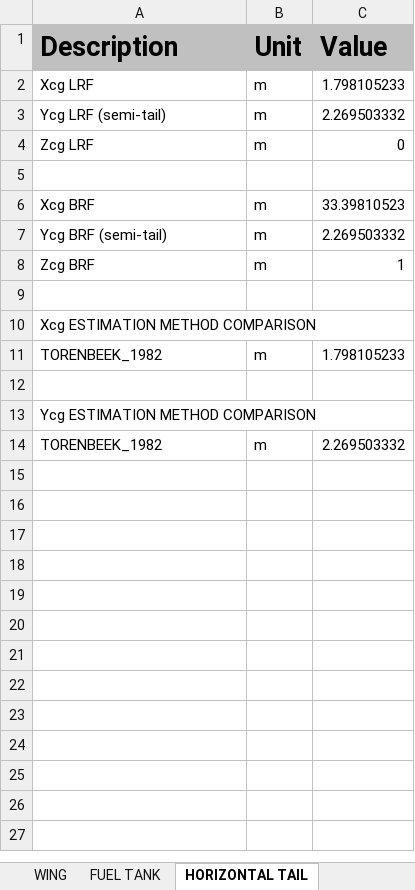
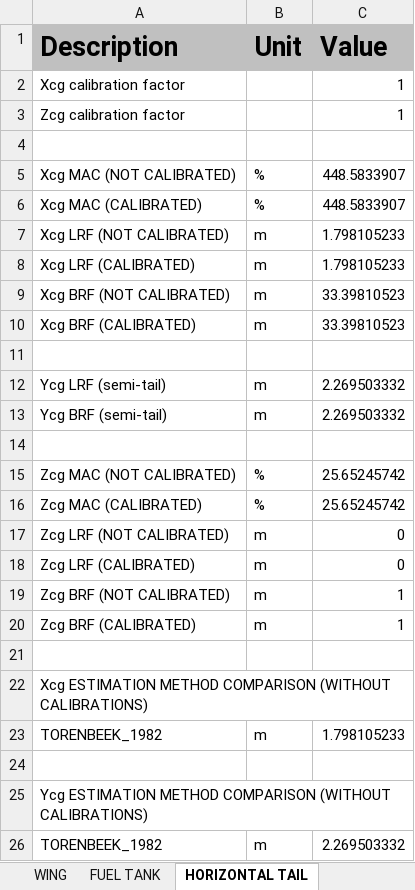
Before and after one commit to QiquWong/jpad, an Excel workbook: JPADSandBox_v2/out/CS300_AVL/BALANCE/Balance.xlsx, sheet HORIZONTAL TAIL, drawn as a sheet; values as stored, in another font and other column widths than the file's, no borders; removed rows and columns are numbered as before the commit, all else as after; the diff names each change by its address in the sheet, - before the commit and + after, or states it on an @@ line.

```diff
--- a/JPADSandBox_v2/out/CS300_AVL/BALANCE/Balance.xlsx (sheet HORIZONTAL TAIL)
+++ b/JPADSandBox_v2/out/CS300_AVL/BALANCE/Balance.xlsx (sheet HORIZONTAL TAIL)
+row 2: Xcg calibration factor |  | 1
+row 3: Zcg calibration factor |  | 1
+row 4: (empty)
+row 5: Xcg MAC (NOT CALIBRATED) | % | 448.5833907
+row 6: Xcg MAC (CALIBRATED) | % | 448.5833907
+row 7: Xcg LRF (NOT CALIBRATED) | m | 1.798105233
-A8 (Description): Xcg LRF
+A8 (Description): Xcg LRF (CALIBRATED)
+row 9: Xcg BRF (NOT CALIBRATED) | m | 33.39810523
+row 10: Xcg BRF (CALIBRATED) | m | 33.39810523
+row 11: (empty)
-row 4: Zcg LRF | m | 0
@@ row 7 moved to row 13: Ycg BRF (semi-tail) @@
-row 6: Xcg BRF | m | 33.39810523
+row 15: Zcg MAC (NOT CALIBRATED) | % | 25.65245742
+row 16: Zcg MAC (CALIBRATED) | % | 25.65245742
+row 17: Zcg LRF (NOT CALIBRATED) | m | 0
+row 18: Zcg LRF (CALIBRATED) | m | 0
+row 19: Zcg BRF (NOT CALIBRATED) | m | 1
-A20 (Description): Zcg BRF
+A20 (Description): Zcg BRF (CALIBRATED)
-A22 (Description): Xcg ESTIMATION METHOD COMPARISON
+A22 (Description): Xcg ESTIMATION METHOD COMPARISON (WITHOUT CALIBRATIONS)
-A25 (Description): Ycg ESTIMATION METHOD COMPARISON
+A25 (Description): Ycg ESTIMATION METHOD COMPARISON (WITHOUT CALIBRATIONS)
```
Also changed, not shown: sheet FUSELAGE, sheet WING, sheet LANDING GEARS, sheet NACELLES, sheet POWER PLANT, sheet VERTICAL TAIL, 2 more sheets, JPADSandBox_v2/out/CS300_AVL/WEIGHTS/Weights.xlsx, 14 other files.
